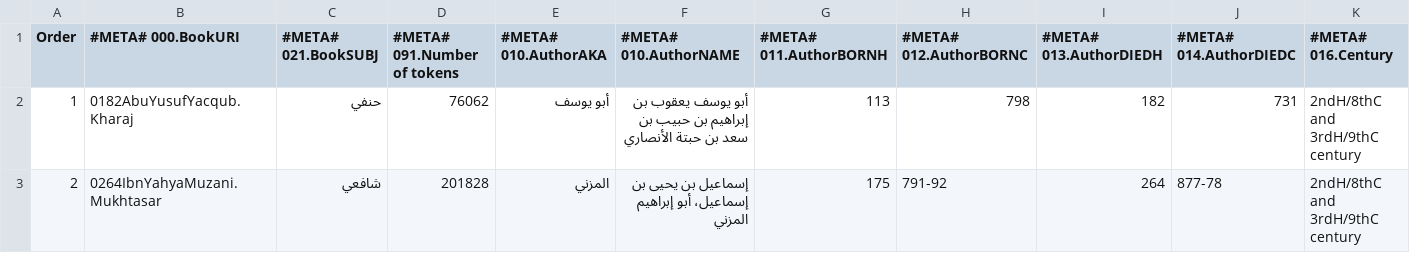
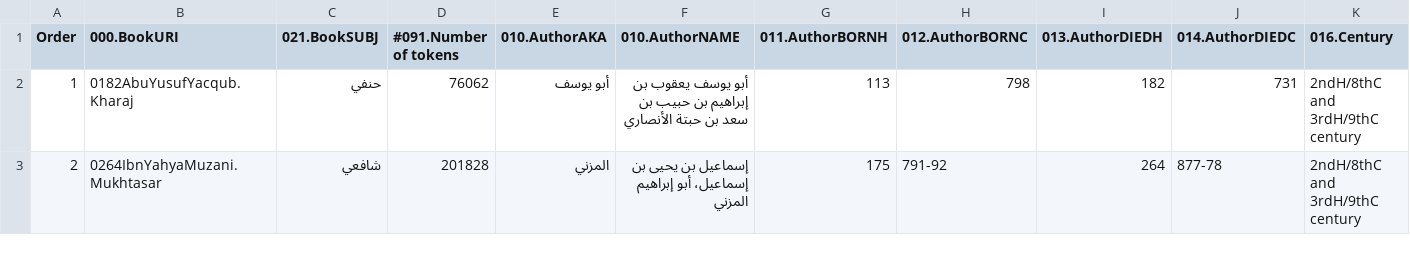
Before and after one commit to arabic-digital-humanities/fiqh, a CSV file: Meta/Metadata_Fiqh.csv, drawn as a sheet; only a part is shown; the diff covers the shown part only; the diff names each change by its address in the sheet, - before the commit and + after, or states it on an @@ line.

Commit message:
Update column names
Remove #META#

```diff
--- a/Meta/Metadata_Fiqh.csv
+++ b/Meta/Metadata_Fiqh.csv
-B1: #META# 000.BookURI
+B1: 000.BookURI
-C1: #META# 021.BookSUBJ
+C1: 021.BookSUBJ
-D1: #META# 091.Number of tokens
+D1: #091.Number of tokens
-E1: #META# 010.AuthorAKA
+E1: 010.AuthorAKA
-F1: #META# 010.AuthorNAME
+F1: 010.AuthorNAME
-G1: #META# 011.AuthorBORNH
+G1: 011.AuthorBORNH
-H1: #META# 012.AuthorBORNC
+H1: 012.AuthorBORNC
-I1: #META# 013.AuthorDIEDH
+I1: 013.AuthorDIEDH
-J1: #META# 014.AuthorDIEDC
+J1: 014.AuthorDIEDC
-K1: #META# 016.Century
+K1: 016.Century
```
Also changed, not shown: 4 edited cells elsewhere in this file.
